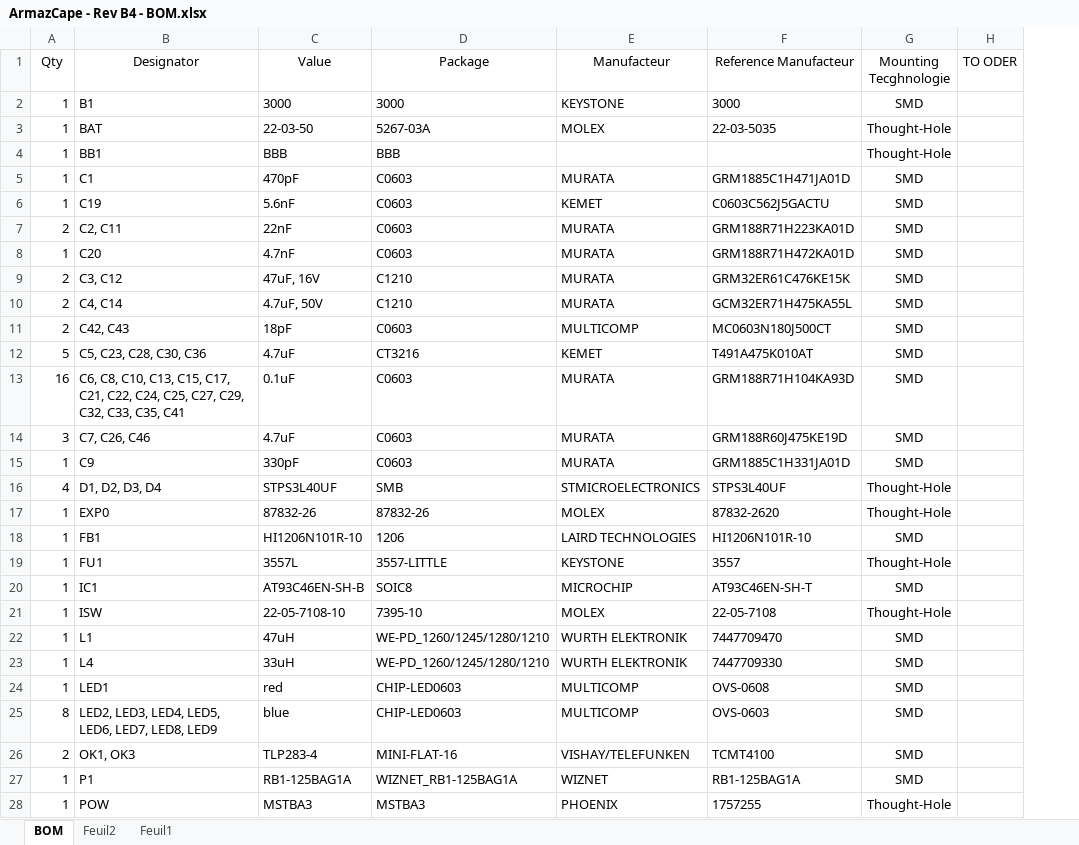
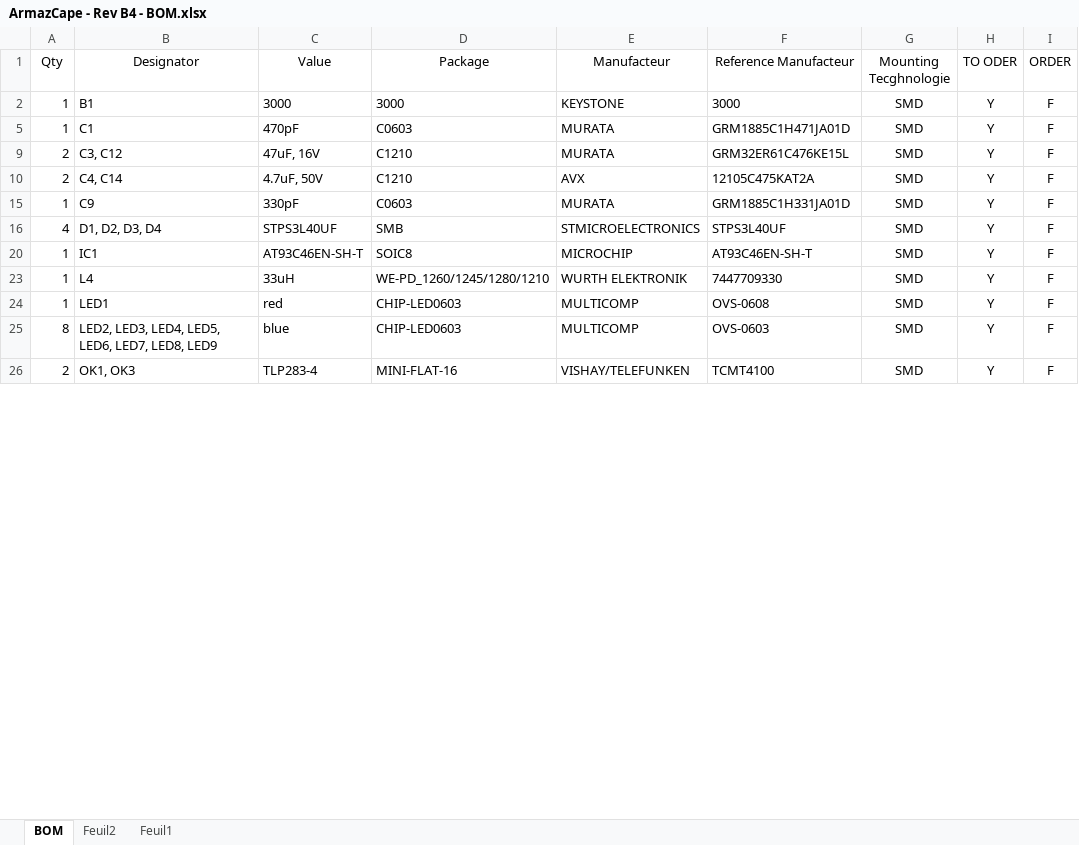
Before and after one commit to exmachina-dev/eisa-electronics, an Excel workbook: ArmazCape/Rev B4/ArmazCape -Rev B4 - MDP/ArmazCape - Rev B4 - BOM.xlsx, sheet BOM, drawn as a sheet; only a part is shown; values as stored, in another font and other column widths than the file's, no borders; table styles not drawn; removed rows and columns are numbered as before the commit, all else as after; the diff covers the shown part only; the diff names each change by its address in the sheet, - before the commit and + after, or states it on an @@ line.

Commit message:
Update BOM file

```diff
--- a/ArmazCape/Rev B4/ArmazCape -Rev B4 - MDP/ArmazCape - Rev B4 - BOM.xlsx (sheet BOM)
+++ b/ArmazCape/Rev B4/ArmazCape -Rev B4 - MDP/ArmazCape - Rev B4 - BOM.xlsx (sheet BOM)
+column I (ORDER), rows 2-26: all F
-H2 (TO ODER): (empty)
+H2 (TO ODER): Y
-row 3: 1 | BAT | 22-03-50 | 5267-03A | MOLEX | 22-03-5035 | Thought-Hole
-row 4: 1 | BB1 | BBB | BBB |  |  | Thought-Hole
-H5 (TO ODER): (empty)
+H5 (TO ODER): Y
-row 6: 1 | C19 | 5.6nF | C0603 | KEMET | C0603C562J5GACTU | SMD
-row 7: 2 | C2, C11 | 22nF | C0603 | MURATA | GRM188R71H223KA01D | SMD
-row 8: 1 | C20 | 4.7nF | C0603 | MURATA | GRM188R71H472KA01D | SMD
-F9 (Reference Manufacteur): GRM32ER61C476KE15K
+F9 (Reference Manufacteur): GRM32ER61C476KE15L
-H9:H10 (TO ODER): (empty)
+H9:H10 (TO ODER): Y
-E10 (Manufacteur): MURATA
+E10 (Manufacteur): AVX
-F10 (Reference Manufacteur): GCM32ER71H475KA55L
+F10 (Reference Manufacteur): 12105C475KAT2A
-row 11: 2 | C42, C43 | 18pF | C0603 | MULTICOMP | MC0603N180J500CT | SMD
-row 12: 5 | C5, C23, C28, C30, C36 | 4.7uF | CT3216 | KEMET | T491A475K010AT | SMD
-row 13: 16 | C6, C8, C10, C13, C15, C17, C21, C22, C24, C25, C27, C29, C32, C33, C35, C41 | 0.1uF | C0603 | MURATA | GRM188R71H104KA93D | SMD
-row 14: 3 | C7, C26, C46 | 4.7uF | C0603 | MURATA | GRM188R60J475KE19D | SMD
-H15:H16 (TO ODER): (empty)
+H15:H16 (TO ODER): Y
-G16 (Mounting Tecghnologie): Thought-Hole
+G16 (Mounting Tecghnologie): SMD
-row 17: 1 | EXP0 | 87832-26 | 87832-26 | MOLEX | 87832-2620 | Thought-Hole
-row 18: 1 | FB1 | HI1206N101R-10 | 1206 | LAIRD TECHNOLOGIES | HI1206N101R-10 | SMD
-row 19: 1 | FU1 | 3557L | 3557-LITTLE | KEYSTONE | 3557 | Thought-Hole
-C20 (Value): AT93C46EN-SH-B
+C20 (Value): AT93C46EN-SH-T
-H20 (TO ODER): (empty)
+H20 (TO ODER): Y
-row 21: 1 | ISW | 22-05-7108-10 | 7395-10 | MOLEX | 22-05-7108 | Thought-Hole
-row 22: 1 | L1 | 47uH | WE-PD_1260/1245/1280/1210 | WURTH ELEKTRONIK | 7447709470 | SMD
-H23:H26 (TO ODER): (empty)
+H23:H26 (TO ODER): Y
-row 27: 1 | P1 | RB1-125BAG1A | WIZNET_RB1-125BAG1A | WIZNET | RB1-125BAG1A | SMD
-row 28: 1 | POW | MSTBA3 | MSTBA3 | PHOENIX | 1757255 | Thought-Hole
```
Also changed, not shown: 15 removed rows and 15 edited cells elsewhere in this sheet, hidden cells.
